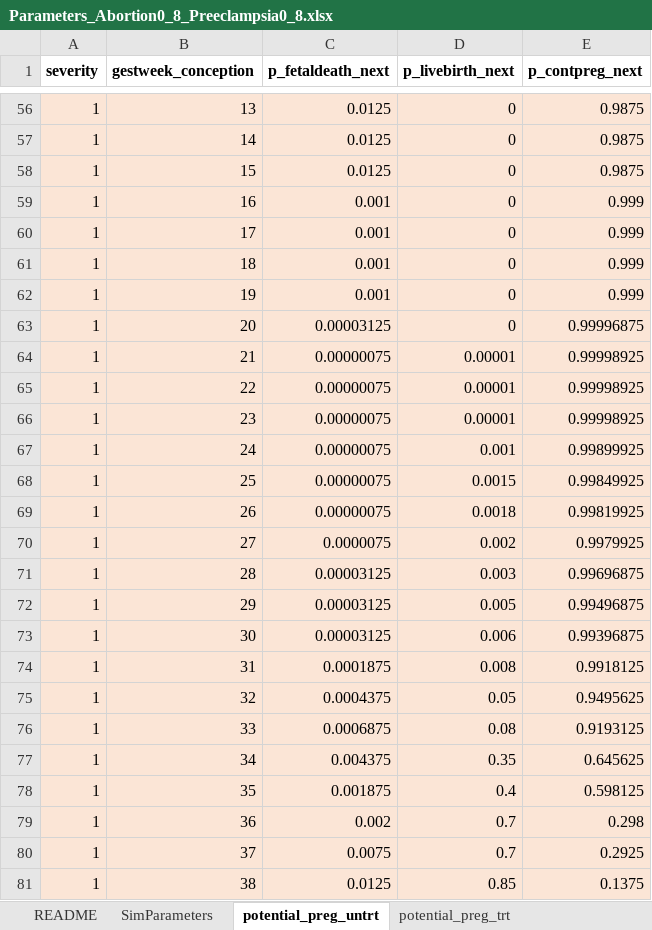
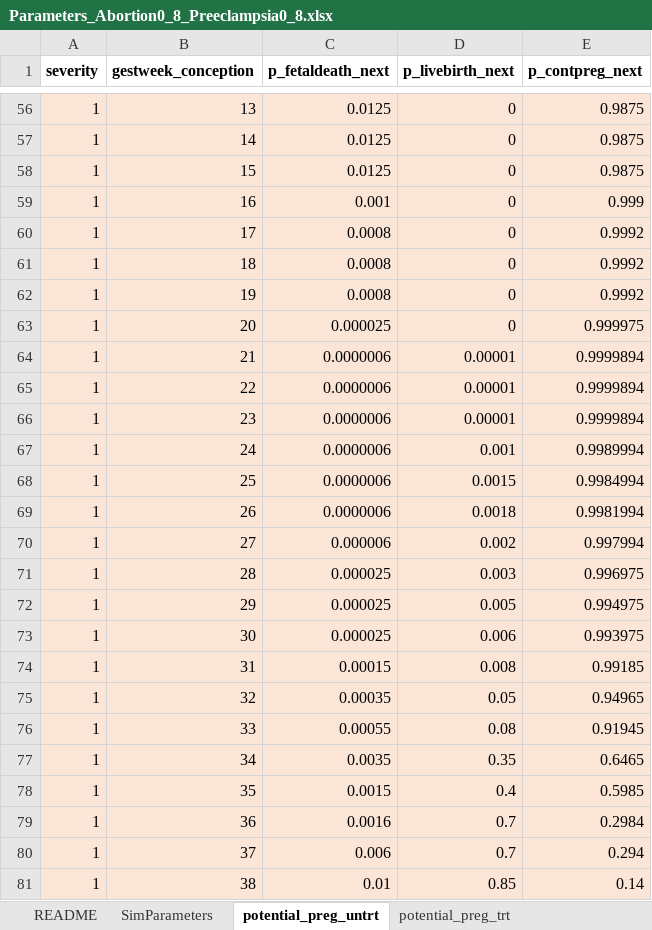
Before and after one commit to chasedlatour/preg_cohort_construction, an Excel workbook: Parameters_Abortion0_8_Preeclampsia0_8.xlsx, sheet potential_preg_untrt, drawn as a sheet; only a part is shown, gaps mark what is left out; values as stored, in another font and other column widths than the file's, no borders; the diff covers the shown part only; the diff names each change by its address in the sheet, - before the commit and + after, or states it on an @@ line.

```diff
--- a/Parameters_Abortion0_8_Preeclampsia0_8.xlsx (sheet potential_preg_untrt)
+++ b/Parameters_Abortion0_8_Preeclampsia0_8.xlsx (sheet potential_preg_untrt)
-C60:C62 (p_fetaldeath_next): 0.001
+C60:C62 (p_fetaldeath_next): 0.0008
-E60:E62 (p_contpreg_next): 0.999
+E60:E62 (p_contpreg_next): 0.9992
-C63 (p_fetaldeath_next): 0.00003125
+C63 (p_fetaldeath_next): 0.000025
-E63 (p_contpreg_next): 0.99996875
+E63 (p_contpreg_next): 0.999975
-C64:C69 (p_fetaldeath_next): 0.00000075
+C64:C69 (p_fetaldeath_next): 0.0000006
-E64:E66 (p_contpreg_next): 0.99998925
+E64:E66 (p_contpreg_next): 0.9999894
-E67 (p_contpreg_next): 0.99899925
+E67 (p_contpreg_next): 0.9989994
-E68 (p_contpreg_next): 0.99849925
+E68 (p_contpreg_next): 0.9984994
-E69 (p_contpreg_next): 0.99819925
+E69 (p_contpreg_next): 0.9981994
-C70 (p_fetaldeath_next): 0.0000075
+C70 (p_fetaldeath_next): 0.000006
-E70 (p_contpreg_next): 0.9979925
+E70 (p_contpreg_next): 0.997994
-C71:C73 (p_fetaldeath_next): 0.00003125
+C71:C73 (p_fetaldeath_next): 0.000025
-E71 (p_contpreg_next): 0.99696875
+E71 (p_contpreg_next): 0.996975
-E72 (p_contpreg_next): 0.99496875
+E72 (p_contpreg_next): 0.994975
-E73 (p_contpreg_next): 0.99396875
+E73 (p_contpreg_next): 0.993975
-C74 (p_fetaldeath_next): 0.0001875
+C74 (p_fetaldeath_next): 0.00015
-E74 (p_contpreg_next): 0.9918125
+E74 (p_contpreg_next): 0.99185
-C75 (p_fetaldeath_next): 0.0004375
+C75 (p_fetaldeath_next): 0.00035
-E75 (p_contpreg_next): 0.9495625
+E75 (p_contpreg_next): 0.94965
-C76 (p_fetaldeath_next): 0.0006875
+C76 (p_fetaldeath_next): 0.00055
-E76 (p_contpreg_next): 0.9193125
+E76 (p_contpreg_next): 0.91945
-C77 (p_fetaldeath_next): 0.004375
+C77 (p_fetaldeath_next): 0.0035
-E77 (p_contpreg_next): 0.645625
+E77 (p_contpreg_next): 0.6465
-C78 (p_fetaldeath_next): 0.001875
+C78 (p_fetaldeath_next): 0.0015
-E78 (p_contpreg_next): 0.598125
+E78 (p_contpreg_next): 0.5985
-C79 (p_fetaldeath_next): 0.002
+C79 (p_fetaldeath_next): 0.0016
-E79 (p_contpreg_next): 0.298
+E79 (p_contpreg_next): 0.2984
-C80 (p_fetaldeath_next): 0.0075
+C80 (p_fetaldeath_next): 0.006
-E80 (p_contpreg_next): 0.2925
+E80 (p_contpreg_next): 0.294
-C81 (p_fetaldeath_next): 0.0125
+C81 (p_fetaldeath_next): 0.01
-E81 (p_contpreg_next): 0.1375
+E81 (p_contpreg_next): 0.14
```
Also changed, not shown: 50 edited cells elsewhere in this sheet, sheet pnc_prob, sheet potential_preg_trt, sheet postpreec_preg, formulas that keep their value, 3 other files.
